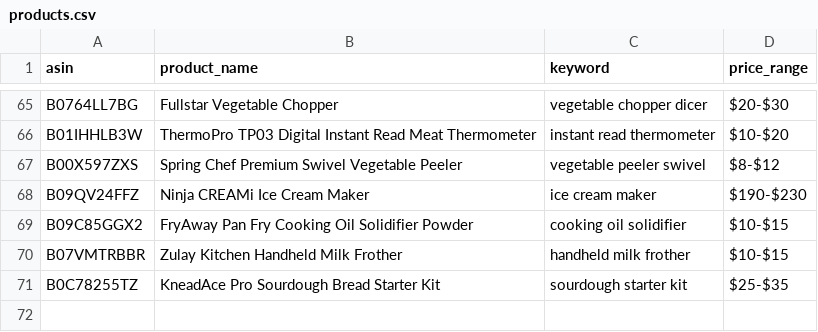
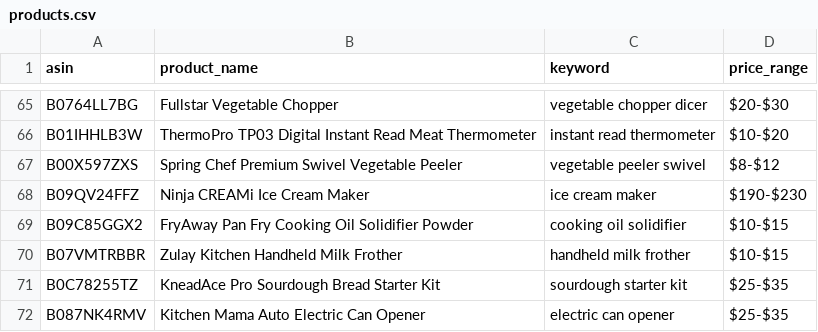
Before and after one commit to Fukunga/Pinterest-kitchen-feed, a CSV file: data/products.csv, drawn as a sheet; only a part is shown, gaps mark what is left out; the diff names each change by its address in the sheet, - before the commit and + after, or states it on an @@ line.

```diff
--- a/data/products.csv
+++ b/data/products.csv
+row 72: B087NK4RMV | Kitchen Mama Auto Electric Can Opener | electric can opener | $25-$35
```
Also changed, not shown: data/posting_history.csv, 3 other files.
